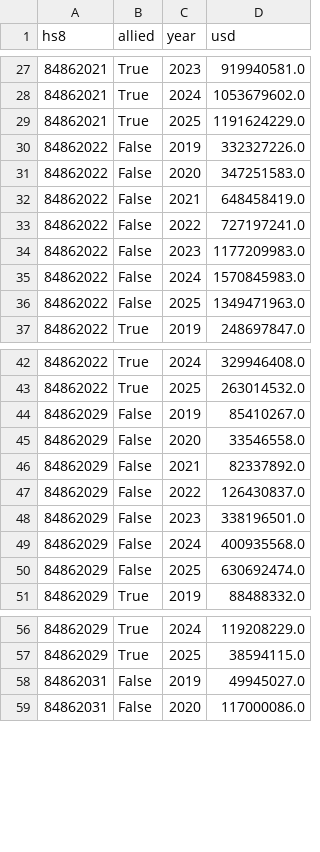
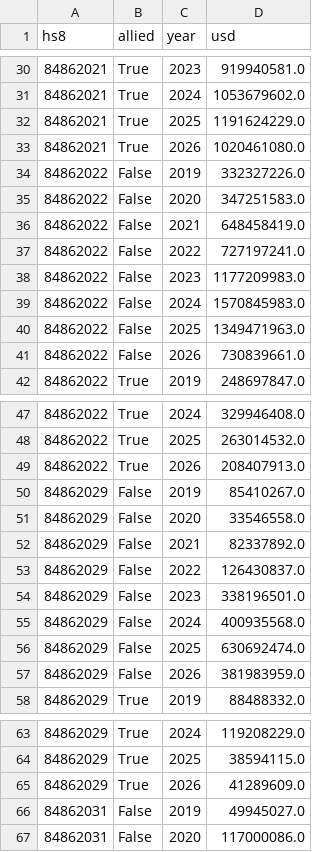
Before and after one commit to hee880718/wecb-replication, a CSV file: figures/data/gacc_hs8_by_line.csv, drawn as a sheet; only a part is shown, gaps mark what is left out; the diff covers the shown part only.

```diff
--- a/figures/data/gacc_hs8_by_line.csv
+++ b/figures/data/gacc_hs8_by_line.csv
@@ -29,2 +32,3 @@ hs8,allied,year,usd
 84862021,True,2025,1191624229.0
+84862021,True,2026,1020461080.0
 84862022,False,2019,332327226.0
@@ -36,2 +40,3 @@ hs8,allied,year,usd
 84862022,False,2025,1349471963.0
+84862022,False,2026,730839661.0
 84862022,True,2019,248697847.0
@@ -43,2 +48,3 @@ hs8,allied,year,usd
 84862022,True,2025,263014532.0
+84862022,True,2026,208407913.0
 84862029,False,2019,85410267.0
@@ -50,2 +56,3 @@ hs8,allied,year,usd
 84862029,False,2025,630692474.0
+84862029,False,2026,381983959.0
 84862029,True,2019,88488332.0
@@ -57,2 +64,3 @@ hs8,allied,year,usd
 84862029,True,2025,38594115.0
+84862029,True,2026,41289609.0
 84862031,False,2019,49945027.0
```
Also changed, not shown: 13 added rows and 14 removed rows elsewhere in this file, figures/data/etch_imports_origin_share.csv, figures/data/etch_imports_origin_usd_bn.csv, 45 other files.
